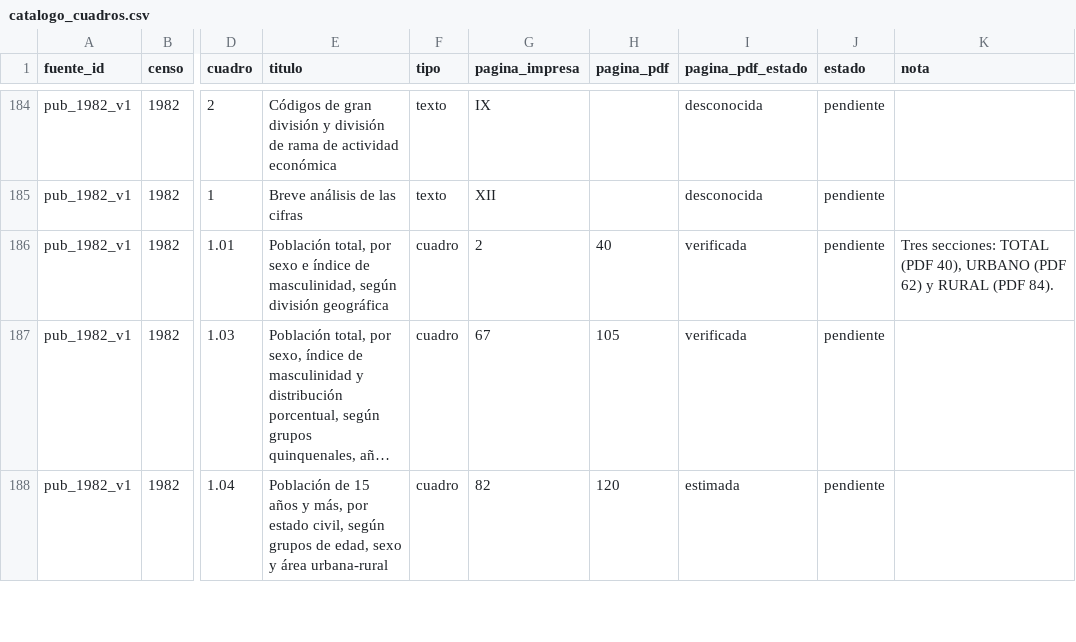
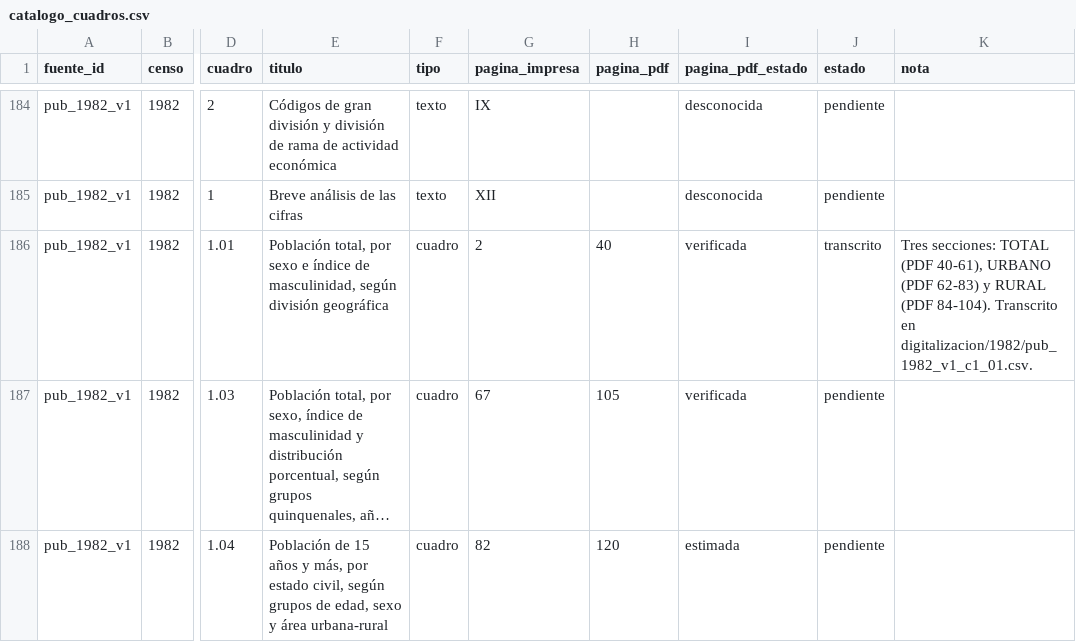
Before and after one commit to edgardo-cerda/censos-chile, a CSV file: metadatos/catalogo_cuadros.csv, drawn as a sheet; only a part is shown, gaps mark what is left out; long unchanged cells end in …; the diff names each change by its address in the sheet, - before the commit and + after, or states it on an @@ line.

```diff
--- a/metadatos/catalogo_cuadros.csv
+++ b/metadatos/catalogo_cuadros.csv
-J186 (estado): pendiente
+J186 (estado): transcrito
-K186 (nota): …TOTAL (PDF 40), URBANO (PDF 62) y RURAL (PDF 84).
+K186 (nota): …TOTAL (PDF 40-61), URBANO (PDF 62-83) y RURAL (PDF 84-104). Transcrito en digitalizacion/1982/pub_1982_v1_c1_01.csv.
```
Also changed, not shown: 5 other files.
